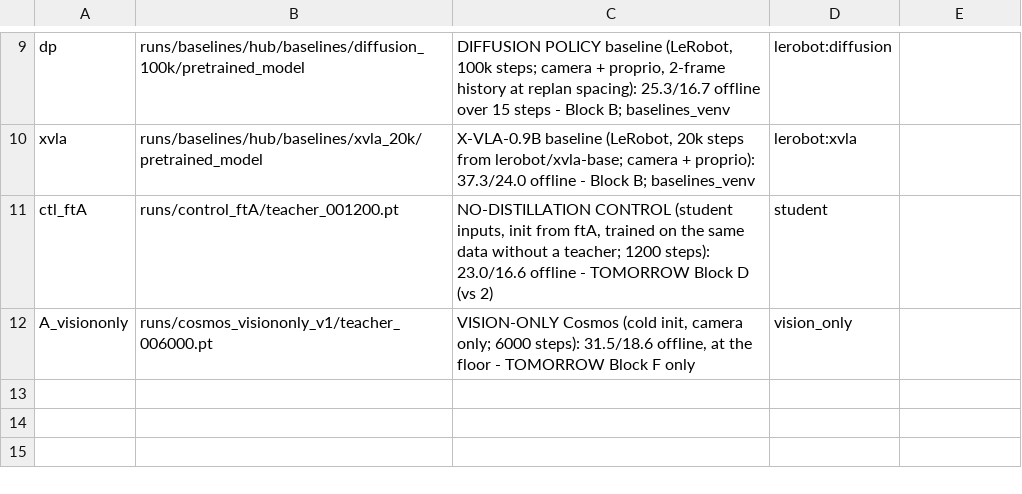
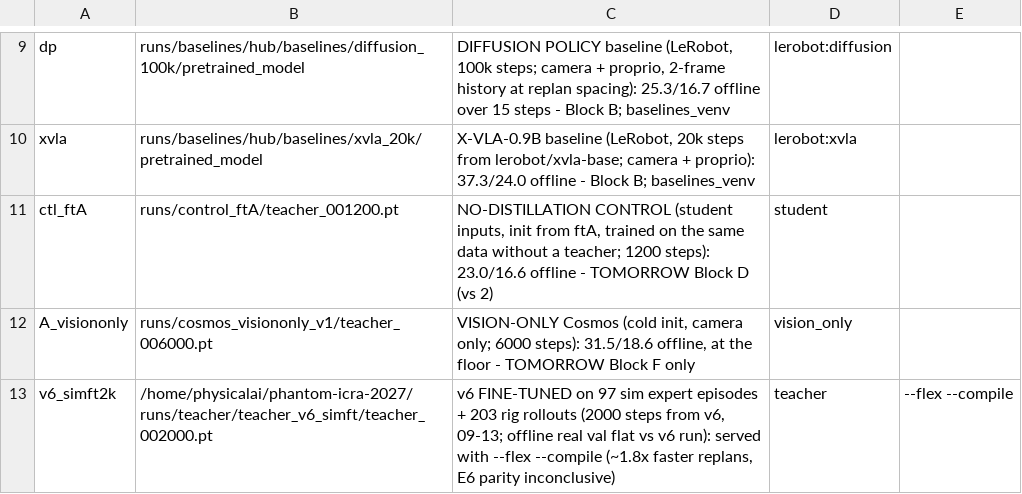
Before and after one commit to Advanced-Robotic-Manipulation/HapticWAM, a TSV file: tools/rig/MODELS.tsv, drawn as a sheet; only a part is shown, gaps mark what is left out.

Commit message:
rig menu: row 9 v6_simft2k (v6 fine-tuned on sim expert + rig rollouts, served --flex --compile)

```diff
--- a/tools/rig/MODELS.tsv
+++ b/tools/rig/MODELS.tsv
@@ -12 +12,2 @@ ctl_ftA	runs/control_ftA/teacher_001200.pt	NO-DISTILLATION CONTROL (student inpu
 A_visiononly	runs/cosmos_visiononly_v1/teacher_006000.pt	VISION-ONLY Cosmos (cold init, camera only; 6000 steps): 31.5/18.6 offline, at the floor - TOMORROW Block F only	vision_only
+v6_simft2k	/home/physicalai/phantom-icra-2027/runs/teacher/teacher_v6_simft/teacher_002000.pt	v6 FINE-TUNED on 97 sim expert episodes + 203 rig rollouts (2000 steps from v6, 09-13; offline real val flat vs v6 run): served with --flex --compile (~1.8x faster replans, E6 parity inconclusive)	teacher	--flex --compile
```
